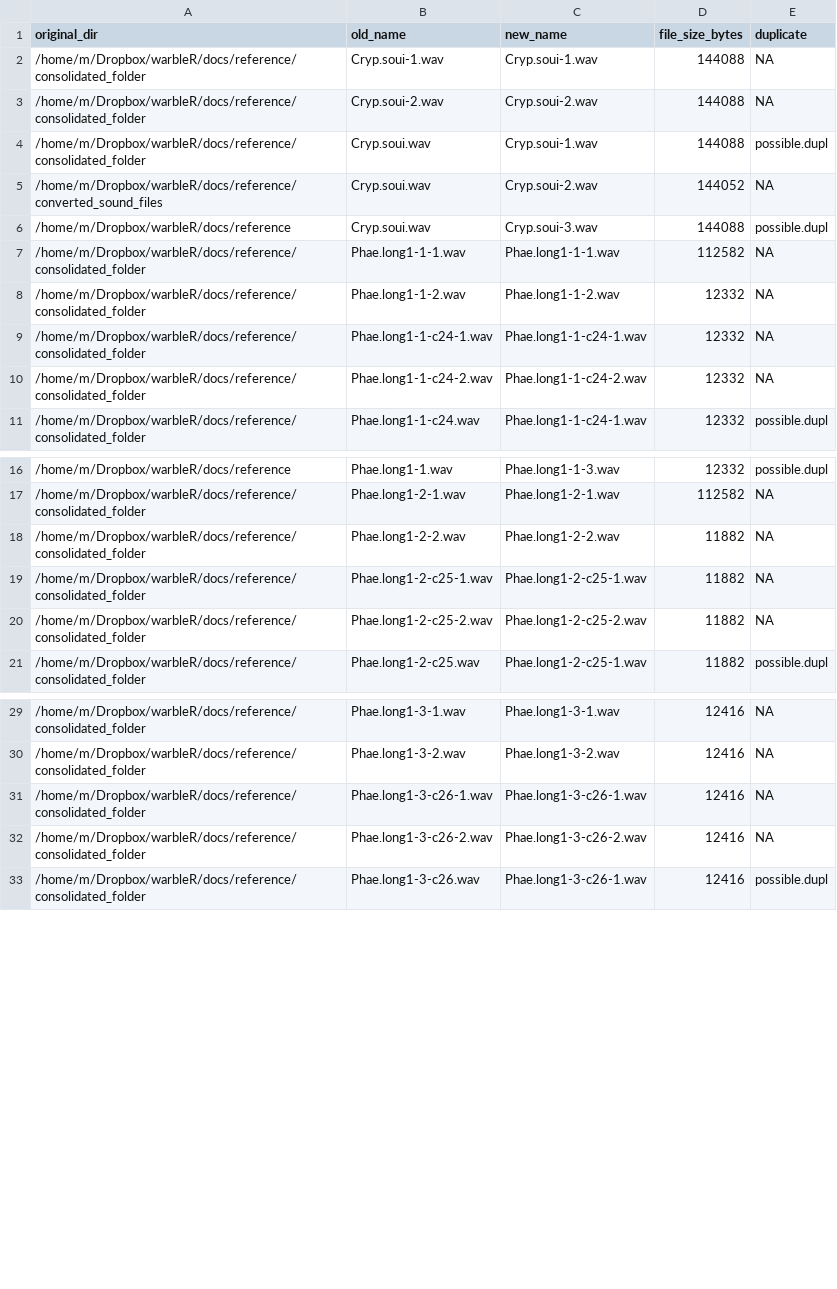
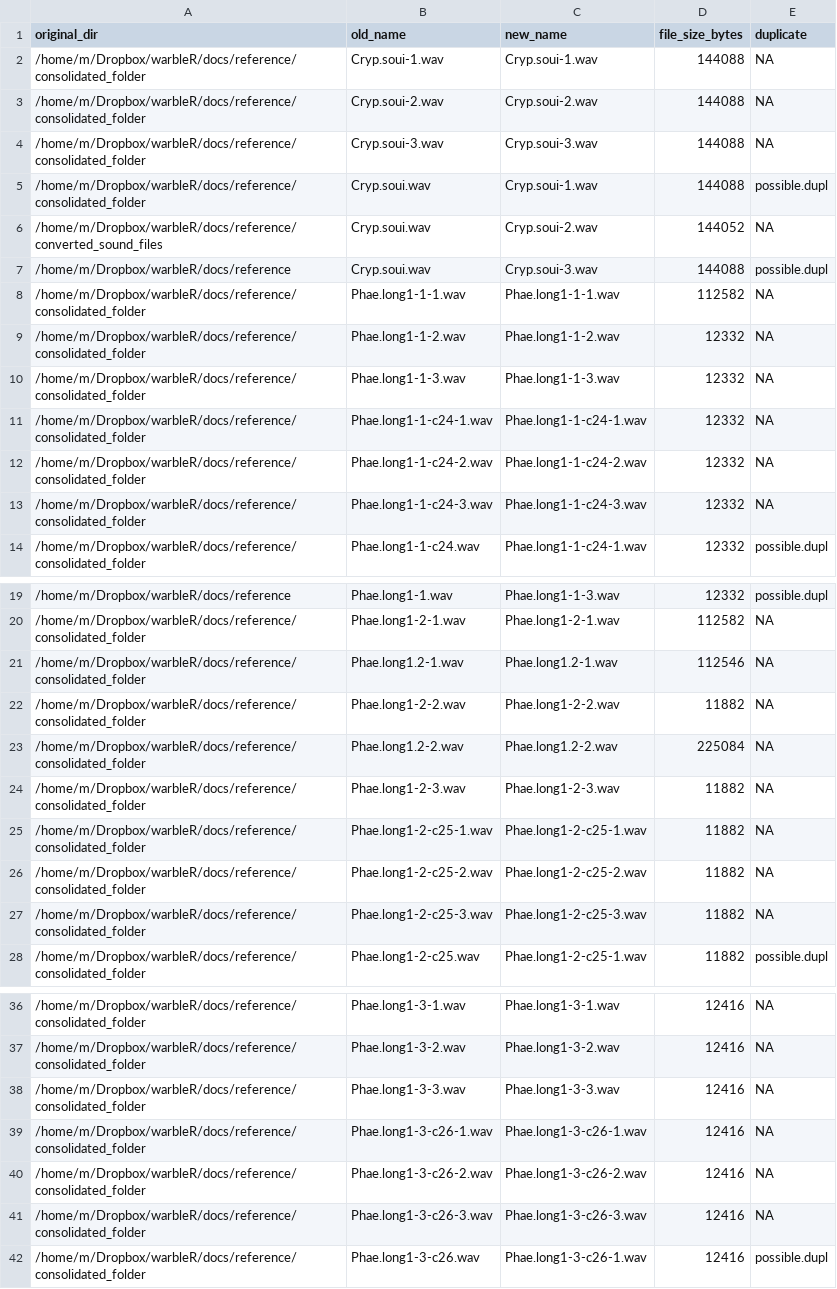
Before and after one commit to maRce10/warbleR, a CSV file: docs/reference/consolidated_folder/file_names_info.csv, drawn as a sheet; only a part is shown, gaps mark what is left out; the diff covers the shown part only.

```diff
--- a/docs/reference/consolidated_folder/file_names_info.csv
+++ b/docs/reference/consolidated_folder/file_names_info.csv
@@ -3,2 +3,3 @@
 "/home/m/Dropbox/warbleR/docs/reference/consolidated_folder","Cryp.soui-2.wav","Cryp.soui-2.wav",144088,NA
+"/home/m/Dropbox/warbleR/docs/reference/consolidated_folder","Cryp.soui-3.wav","Cryp.soui-3.wav",144088,NA
 "/home/m/Dropbox/warbleR/docs/reference/consolidated_folder","Cryp.soui.wav","Cryp.soui-1.wav",144088,"possible.dupl"
@@ -8,4 +9,6 @@
 "/home/m/Dropbox/warbleR/docs/reference/consolidated_folder","Phae.long1-1-2.wav","Phae.long1-1-2.wav",12332,NA
+"/home/m/Dropbox/warbleR/docs/reference/consolidated_folder","Phae.long1-1-3.wav","Phae.long1-1-3.wav",12332,NA
 "/home/m/Dropbox/warbleR/docs/reference/consolidated_folder","Phae.long1-1-c24-1.wav","Phae.long1-1-c24-1.wav",12332,NA
 "/home/m/Dropbox/warbleR/docs/reference/consolidated_folder","Phae.long1-1-c24-2.wav","Phae.long1-1-c24-2.wav",12332,NA
+"/home/m/Dropbox/warbleR/docs/reference/consolidated_folder","Phae.long1-1-c24-3.wav","Phae.long1-1-c24-3.wav",12332,NA
 "/home/m/Dropbox/warbleR/docs/reference/consolidated_folder","Phae.long1-1-c24.wav","Phae.long1-1-c24-1.wav",12332,"possible.dupl"
@@ -17,5 +20,9 @@
 "/home/m/Dropbox/warbleR/docs/reference/consolidated_folder","Phae.long1-2-1.wav","Phae.long1-2-1.wav",112582,NA
+"/home/m/Dropbox/warbleR/docs/reference/consolidated_folder","Phae.long1.2-1.wav","Phae.long1.2-1.wav",112546,NA
 "/home/m/Dropbox/warbleR/docs/reference/consolidated_folder","Phae.long1-2-2.wav","Phae.long1-2-2.wav",11882,NA
+"/home/m/Dropbox/warbleR/docs/reference/consolidated_folder","Phae.long1.2-2.wav","Phae.long1.2-2.wav",225084,NA
+"/home/m/Dropbox/warbleR/docs/reference/consolidated_folder","Phae.long1-2-3.wav","Phae.long1-2-3.wav",11882,NA
 "/home/m/Dropbox/warbleR/docs/reference/consolidated_folder","Phae.long1-2-c25-1.wav","Phae.long1-2-c25-1.wav",11882,NA
 "/home/m/Dropbox/warbleR/docs/reference/consolidated_folder","Phae.long1-2-c25-2.wav","Phae.long1-2-c25-2.wav",11882,NA
+"/home/m/Dropbox/warbleR/docs/reference/consolidated_folder","Phae.long1-2-c25-3.wav","Phae.long1-2-c25-3.wav",11882,NA
 "/home/m/Dropbox/warbleR/docs/reference/consolidated_folder","Phae.long1-2-c25.wav","Phae.long1-2-c25-1.wav",11882,"possible.dupl"
@@ -30,4 +37,6 @@
 "/home/m/Dropbox/warbleR/docs/reference/consolidated_folder","Phae.long1-3-2.wav","Phae.long1-3-2.wav",12416,NA
+"/home/m/Dropbox/warbleR/docs/reference/consolidated_folder","Phae.long1-3-3.wav","Phae.long1-3-3.wav",12416,NA
 "/home/m/Dropbox/warbleR/docs/reference/consolidated_folder","Phae.long1-3-c26-1.wav","Phae.long1-3-c26-1.wav",12416,NA
 "/home/m/Dropbox/warbleR/docs/reference/consolidated_folder","Phae.long1-3-c26-2.wav","Phae.long1-3-c26-2.wav",12416,NA
+"/home/m/Dropbox/warbleR/docs/reference/consolidated_folder","Phae.long1-3-c26-3.wav","Phae.long1-3-c26-3.wav",12416,NA
 "/home/m/Dropbox/warbleR/docs/reference/consolidated_folder","Phae.long1-3-c26.wav","Phae.long1-3-c26-1.wav",12416,"possible.dupl"
```
Also changed, not shown: 18 added rows elsewhere in this file, 15 other files.
